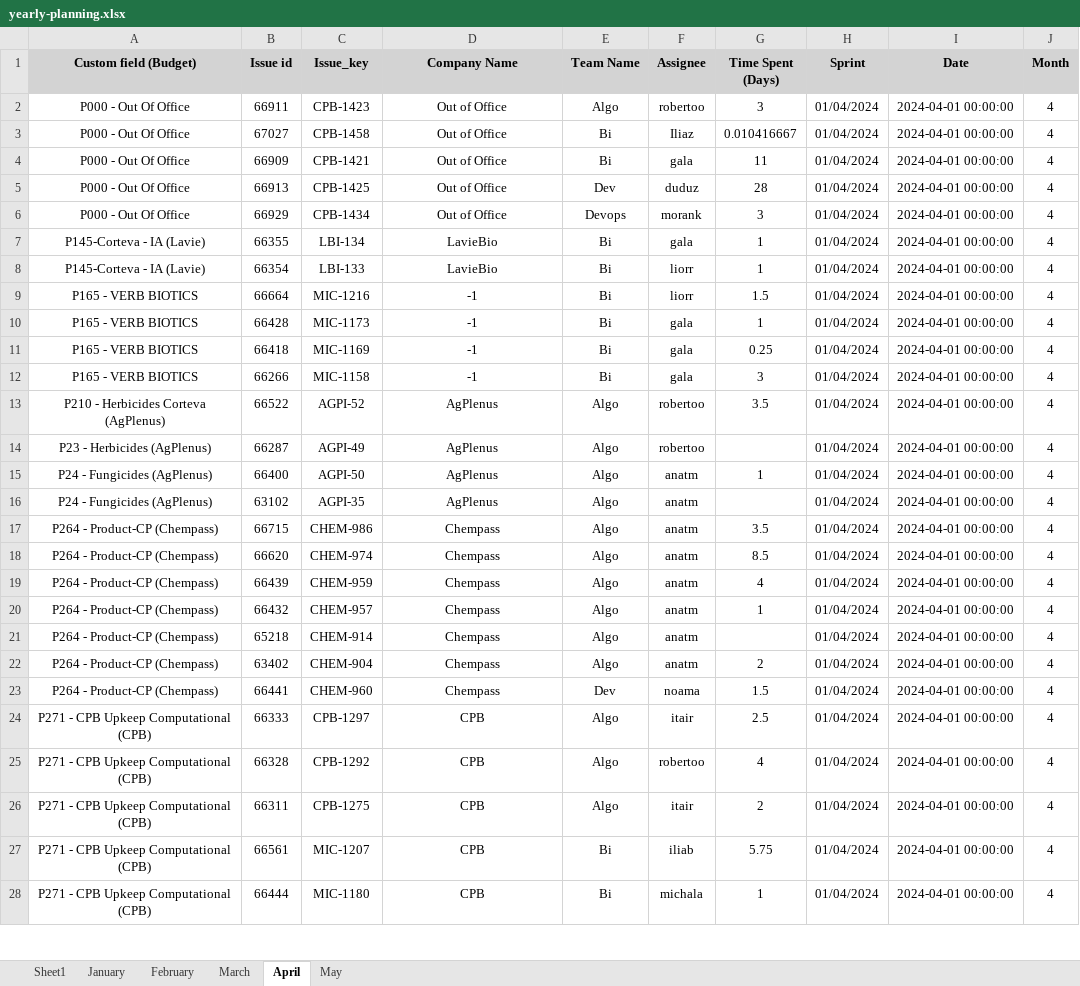
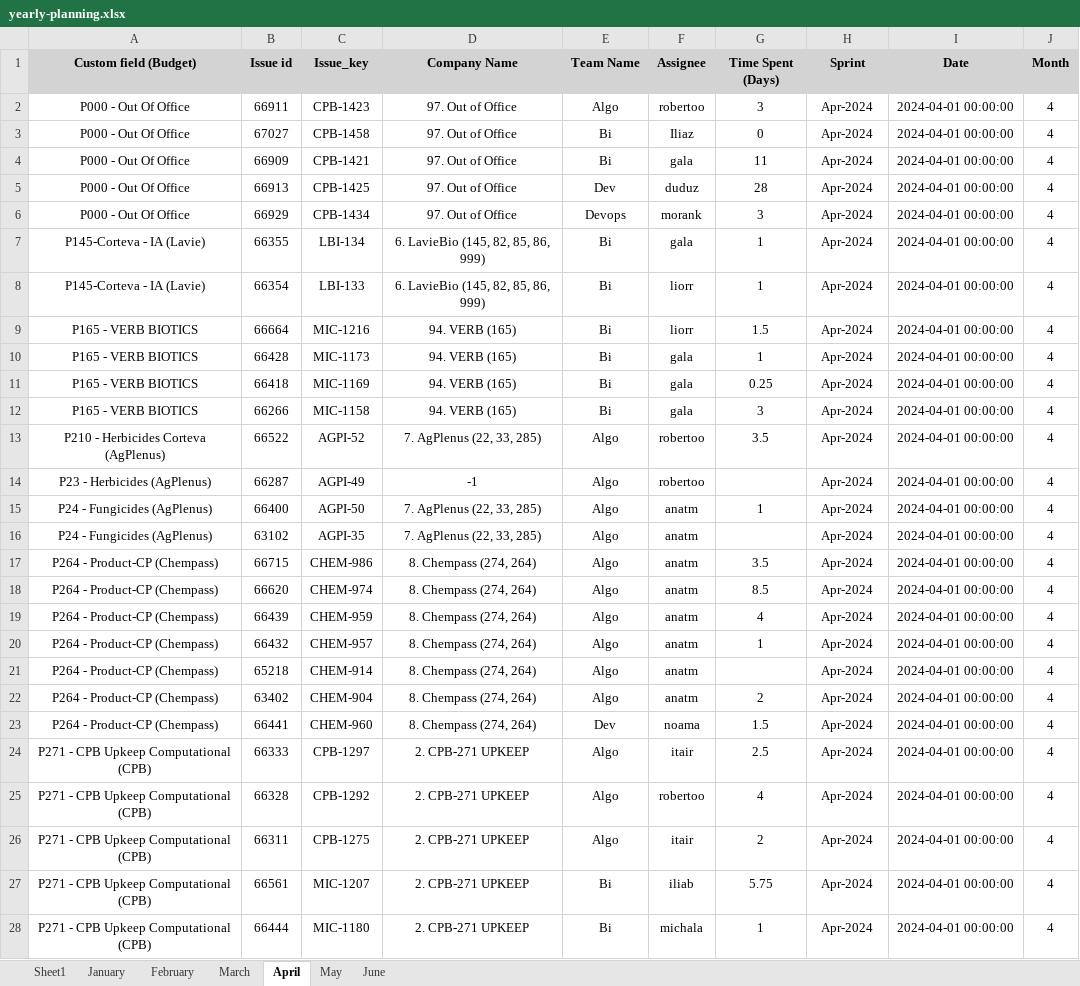
Before and after one commit to AlmogHaviv/utils, an Excel workbook: reports/yearly-report-excel/yearly-planning.xlsx, sheet April, drawn as a sheet; only a part is shown; values as stored, in another font and other column widths than the file's, no borders; the diff covers the shown part only; the diff names each change by its address in the sheet, - before the commit and + after, or states it on an @@ line.

```diff
--- a/reports/yearly-report-excel/yearly-planning.xlsx (sheet April)
+++ b/reports/yearly-report-excel/yearly-planning.xlsx (sheet April)
+sheet tab: June
-D2:D6 (Company Name): Out of Office
+D2:D6 (Company Name): 97. Out of Office
-H2:H28 (Sprint): 01/04/2024
+H2:H28 (Sprint): Apr-2024
-G3 (Time Spent (Days)): 0.010416667
+G3 (Time Spent (Days)): 0
-D7:D8 (Company Name): LavieBio
+D7:D8 (Company Name): 6. LavieBio (145, 82, 85, 86, 999)
-D9:D12 (Company Name): -1
+D9:D12 (Company Name): 94. VERB (165)
-D13 (Company Name): AgPlenus
+D13 (Company Name): 7. AgPlenus (22, 33, 285)
-D14 (Company Name): AgPlenus
+D14 (Company Name): -1
-D15:D16 (Company Name): AgPlenus
+D15:D16 (Company Name): 7. AgPlenus (22, 33, 285)
-D17:D23 (Company Name): Chempass
+D17:D23 (Company Name): 8. Chempass (274, 264)
-D24:D28 (Company Name): CPB
+D24:D28 (Company Name): 2. CPB-271 UPKEEP
```
Also changed, not shown: 111 edited cells elsewhere in this sheet, sheet Sheet1, sheet March, sheet January, sheet May, sheet February, config/budget-naming.xlsx, config/yearly-company-budget.xlsx, 6 other files.
